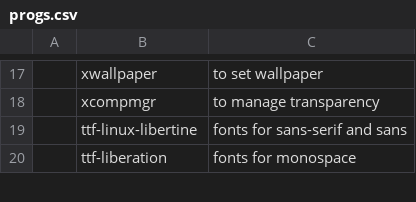
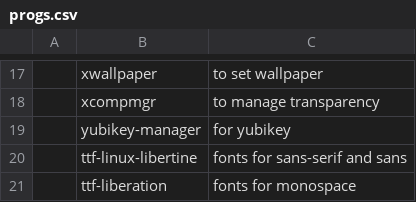
Before and after one commit to Rhylx/RBS, a CSV file: progs.csv, drawn as a sheet; only a part is shown, gaps mark what is left out; the diff names each change by its address in the sheet, - before the commit and + after, or states it on an @@ line.

Commit message:
yubikey-manager

```diff
--- a/progs.csv
+++ b/progs.csv
+row 19:  | yubikey-manager | for yubikey
```
